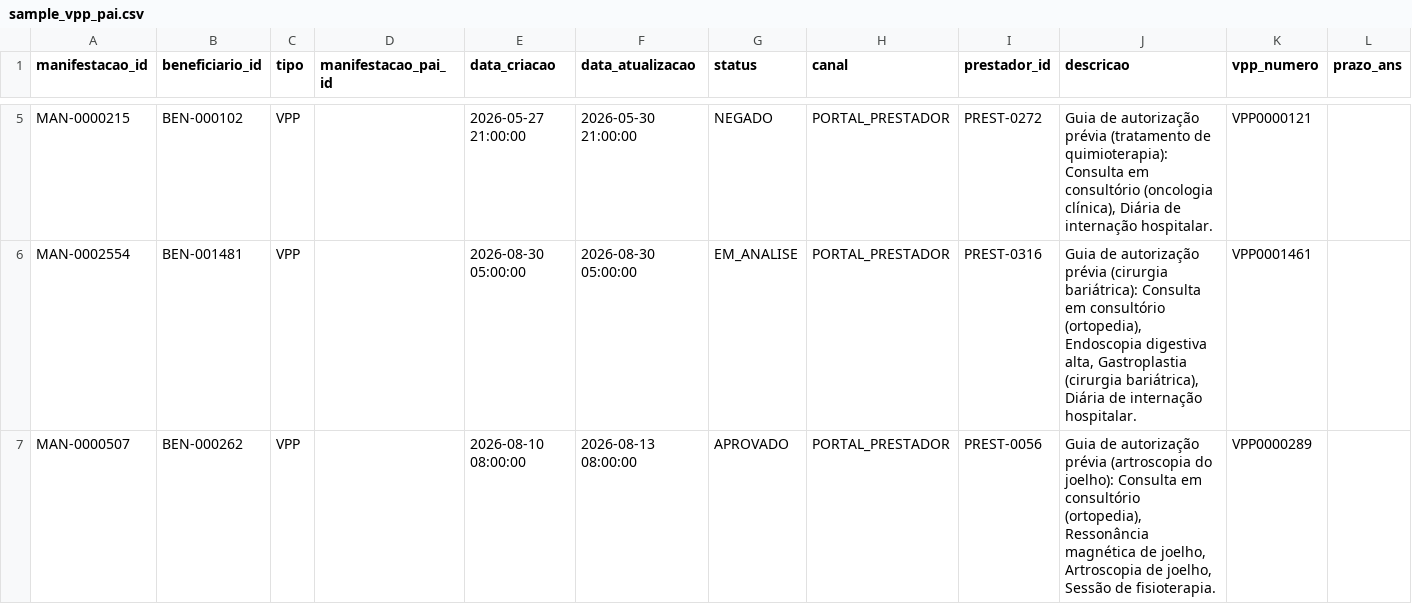
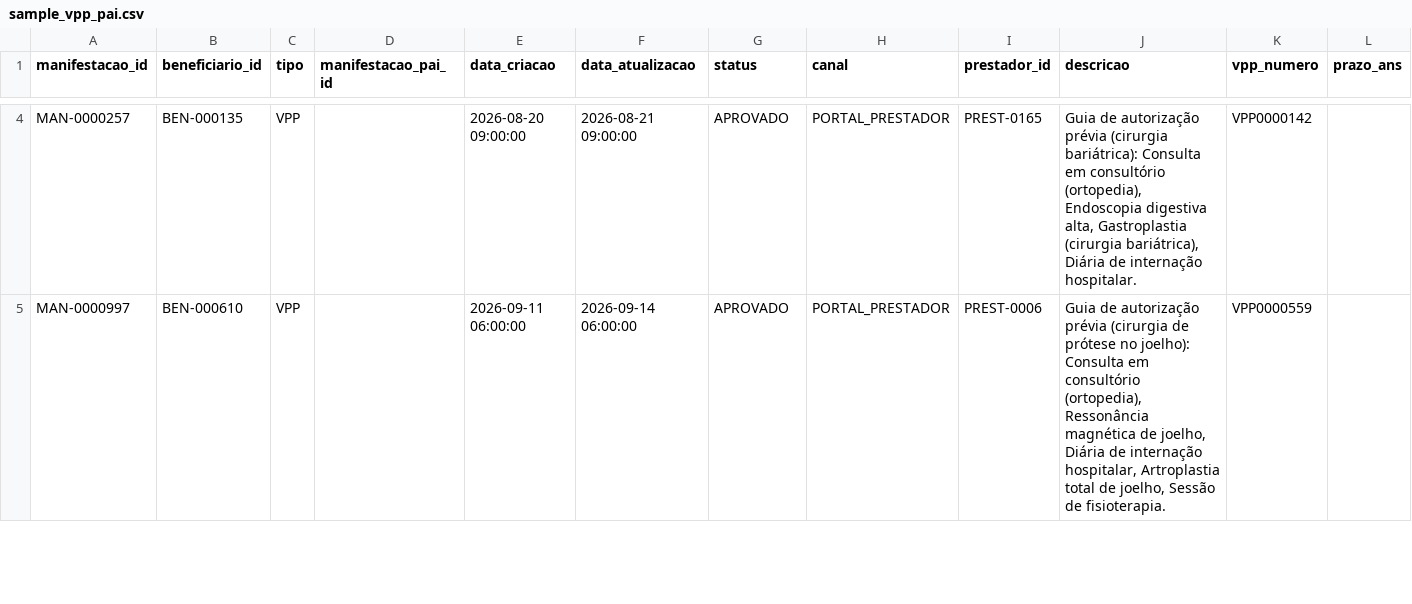
Before and after one commit to lrtbrabo/fe-bar, a CSV file: 01_synthetic_data/output/preview/sample_vpp_pai.csv, drawn as a sheet; only a part is shown, gaps mark what is left out; removed rows and columns are numbered as before the commit, all else as after; rows hold the shown columns only; the diff covers the shown part only; the diff names each change by its address in the sheet, - before the commit and + after, or states it on an @@ line.

```diff
--- a/01_synthetic_data/output/preview/sample_vpp_pai.csv
+++ b/01_synthetic_data/output/preview/sample_vpp_pai.csv
-row 5: MAN-0000215 | BEN-000102 | VPP |  | 2026-05-27 21:00:00 | 2026-05-30 21:00:00 | NEGADO | PORTAL_PRESTADOR | PREST-0272 | Guia de autorização prévia (tratamento de quimioterapia): Consulta em consultório (oncologia clínica), Diária de internação hospitalar. | VPP0000121
-A4 (manifestacao_id): MAN-0002554
+A4 (manifestacao_id): MAN-0000257
-B4 (beneficiario_id): BEN-001481
+B4 (beneficiario_id): BEN-000135
-E4 (data_criacao): 2026-08-30 05:00:00
+E4 (data_criacao): 2026-08-20 09:00:00
-F4 (data_atualizacao): 2026-08-30 05:00:00
+F4 (data_atualizacao): 2026-08-21 09:00:00
-G4 (status): EM_ANALISE
+G4 (status): APROVADO
-I4 (prestador_id): PREST-0316
+I4 (prestador_id): PREST-0165
-K4 (vpp_numero): VPP0001461
+K4 (vpp_numero): VPP0000142
-A5 (manifestacao_id): MAN-0000507
+A5 (manifestacao_id): MAN-0000997
-B5 (beneficiario_id): BEN-000262
+B5 (beneficiario_id): BEN-000610
-E5 (data_criacao): 2026-08-10 08:00:00
+E5 (data_criacao): 2026-09-11 06:00:00
-F5 (data_atualizacao): 2026-08-13 08:00:00
+F5 (data_atualizacao): 2026-09-14 06:00:00
-I5 (prestador_id): PREST-0056
+I5 (prestador_id): PREST-0006
-J5 (descricao): …autorização prévia (artroscopia do joelho): Consulta em consultório (ortopedia), Ressonância magnética de joelho, Artroscopia de joelho,…
+J5 (descricao): …autorização prévia (cirurgia de prótese no joelho): Consulta em consultório (ortopedia), Ressonância magnética de joelho, Diária de internação hospitalar, Artroplastia total de joelho,…
-K5 (vpp_numero): VPP0000289
+K5 (vpp_numero): VPP0000559
```
Also changed, not shown: 2 added rows, 1 removed row and 28 edited cells elsewhere in this file, 01_synthetic_data/output/preview/sample_ground_truth.csv, 01_synthetic_data/output/preview/sample_nips.csv, 18 other files.
